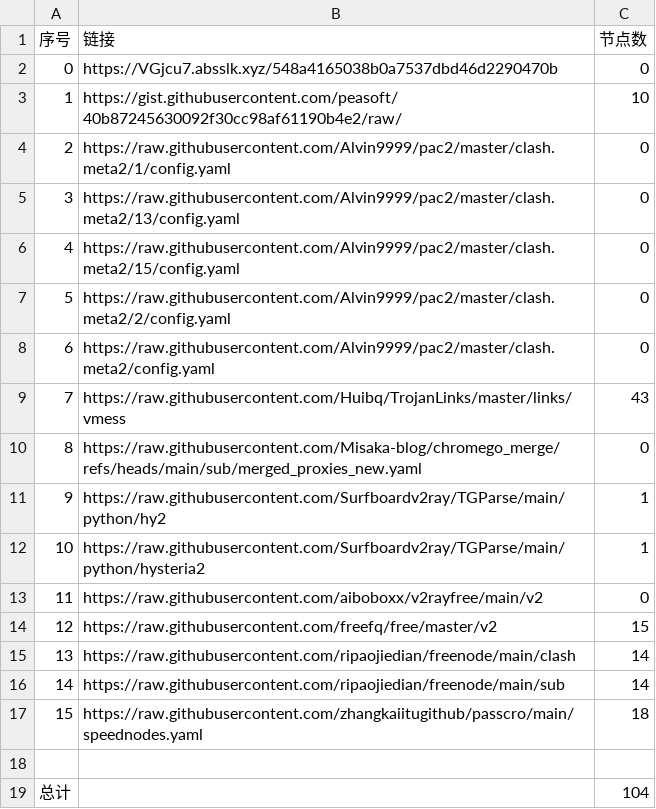
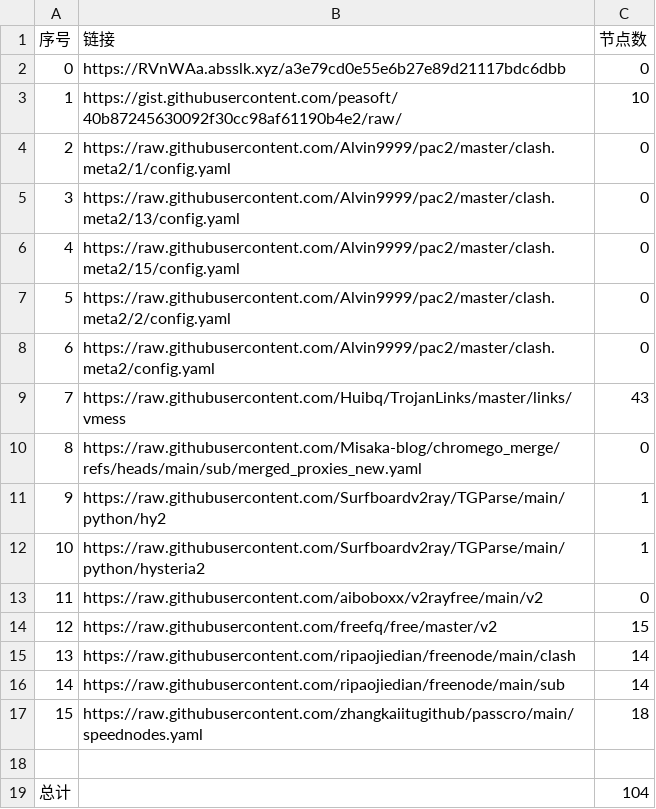
Before and after one commit to liuhtt/liunomorewalls, a CSV file: list_result.csv, drawn as a sheet.

```diff
--- a/list_result.csv
+++ b/list_result.csv
@@ -1,3 +1,3 @@
 序号,链接,节点数
-0,https://VGjcu7.absslk.xyz/548a4165038b0a7537dbd46d2290470b,0
+0,https://RVnWAa.absslk.xyz/a3e79cd0e55e6b27e89d21117bdc6dbb,0
 1,https://gist.githubusercontent.com/peasoft/40b87245630092f30cc98af61190b4e2/raw/,10
```
Also changed, not shown: 3 other files.
